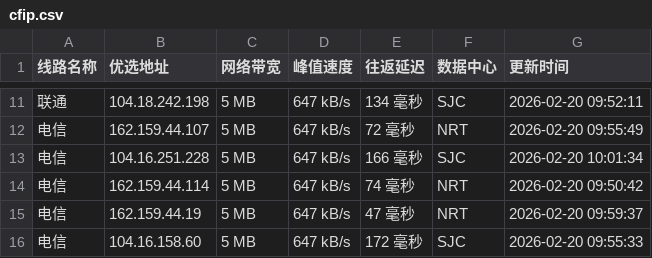
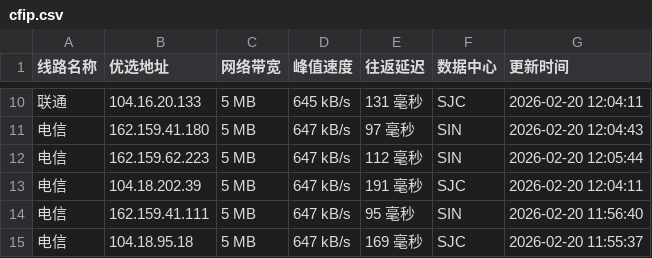
Before and after one commit to yuanxiawan/cfipv4db, a CSV file: cfip.csv, drawn as a sheet; only a part is shown, gaps mark what is left out; the diff covers the shown part only.

```diff
--- a/cfip.csv
+++ b/cfip.csv
@@ -11,6 +10,6 @@
-联通,104.18.242.198,5 MB,647 kB/s,134 毫秒,SJC,2026-02-20 09:52:11
-电信,162.159.44.107,5 MB,647 kB/s,72 毫秒,NRT,2026-02-20 09:55:49
-电信,104.16.251.228,5 MB,647 kB/s,166 毫秒,SJC,2026-02-20 10:01:34
-电信,162.159.44.114,5 MB,647 kB/s,74 毫秒,NRT,2026-02-20 09:50:42
-电信,162.159.44.19,5 MB,647 kB/s,47 毫秒,NRT,2026-02-20 09:59:37
-电信,104.16.158.60,5 MB,647 kB/s,172 毫秒,SJC,2026-02-20 09:55:33
+联通,104.16.20.133,5 MB,645 kB/s,131 毫秒,SJC,2026-02-20 12:04:11
+电信,162.159.41.180,5 MB,647 kB/s,97 毫秒,SIN,2026-02-20 12:04:43
+电信,162.159.62.223,5 MB,647 kB/s,112 毫秒,SIN,2026-02-20 12:05:44
+电信,104.18.202.39,5 MB,647 kB/s,191 毫秒,SJC,2026-02-20 12:04:11
+电信,162.159.41.111,5 MB,647 kB/s,95 毫秒,SIN,2026-02-20 11:56:40
+电信,104.18.95.18,5 MB,647 kB/s,169 毫秒,SJC,2026-02-20 11:55:37
```
Also changed, not shown: 1 removed row and 31 edited cells elsewhere in this file, 1 other file.
